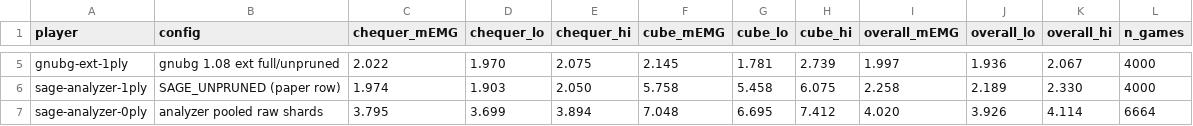
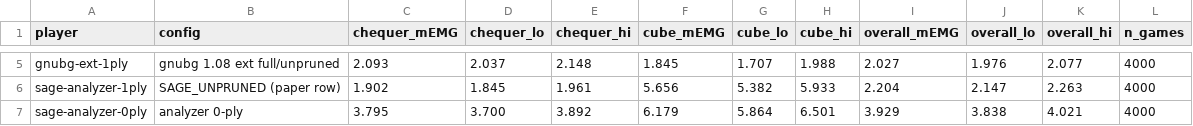
Before and after one commit to alexstrehl/backgammon-ai-engine, a CSV file: experiments/offline_analysis/cubeful_memg/cubeful_memg.csv, drawn as a sheet; only a part is shown, gaps mark what is left out; the diff covers the shown part only; the diff names each change by its address in the sheet, - before the commit and + after, or states it on an @@ line.

```diff
--- a/experiments/offline_analysis/cubeful_memg/cubeful_memg.csv
+++ b/experiments/offline_analysis/cubeful_memg/cubeful_memg.csv
-C5 (chequer_mEMG): 2.022
+C5 (chequer_mEMG): 2.093
-D5 (chequer_lo): 1.970
+D5 (chequer_lo): 2.037
-E5 (chequer_hi): 2.075
+E5 (chequer_hi): 2.148
-F5 (cube_mEMG): 2.145
+F5 (cube_mEMG): 1.845
-G5 (cube_lo): 1.781
+G5 (cube_lo): 1.707
-H5 (cube_hi): 2.739
+H5 (cube_hi): 1.988
-I5 (overall_mEMG): 1.997
+I5 (overall_mEMG): 2.027
-J5 (overall_lo): 1.936
+J5 (overall_lo): 1.976
-K5 (overall_hi): 2.067
+K5 (overall_hi): 2.077
-C6 (chequer_mEMG): 1.974
+C6 (chequer_mEMG): 1.902
-D6 (chequer_lo): 1.903
+D6 (chequer_lo): 1.845
-E6 (chequer_hi): 2.050
+E6 (chequer_hi): 1.961
-F6 (cube_mEMG): 5.758
+F6 (cube_mEMG): 5.656
-G6 (cube_lo): 5.458
+G6 (cube_lo): 5.382
-H6 (cube_hi): 6.075
+H6 (cube_hi): 5.933
-I6 (overall_mEMG): 2.258
+I6 (overall_mEMG): 2.204
-J6 (overall_lo): 2.189
+J6 (overall_lo): 2.147
-K6 (overall_hi): 2.330
+K6 (overall_hi): 2.263
-B7 (config): analyzer pooled raw shards
+B7 (config): analyzer 0-ply
-D7 (chequer_lo): 3.699
+D7 (chequer_lo): 3.700
-E7 (chequer_hi): 3.894
+E7 (chequer_hi): 3.892
-F7 (cube_mEMG): 7.048
+F7 (cube_mEMG): 6.179
-G7 (cube_lo): 6.695
+G7 (cube_lo): 5.864
-H7 (cube_hi): 7.412
+H7 (cube_hi): 6.501
-I7 (overall_mEMG): 4.020
+I7 (overall_mEMG): 3.929
-J7 (overall_lo): 3.926
+J7 (overall_lo): 3.838
-K7 (overall_hi): 4.114
+K7 (overall_hi): 4.021
-L7 (n_games): 6664
+L7 (n_games): 4000
```
Also changed, not shown: 27 edited cells elsewhere in this file, experiments/head_to_head/results/h2h_cubeful_summary.csv, experiments/head_to_head/results/h2h_cubeless_summary.csv, 35 other files.
